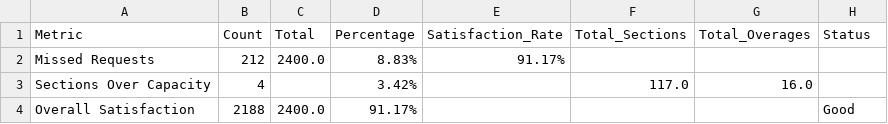
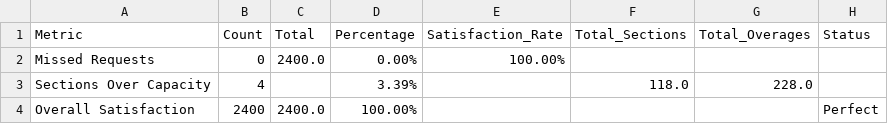
Before and after one commit to brettenf-UW/Demo-3, a CSV file: output/Constraint_Violations.csv, drawn as a sheet.

```diff
--- a/output/Constraint_Violations.csv
+++ b/output/Constraint_Violations.csv
@@ -1,4 +1,4 @@
 Metric,Count,Total,Percentage,Satisfaction_Rate,Total_Sections,Total_Overages,Status
-Missed Requests,212,2400.0,8.83%,91.17%,,,
-Sections Over Capacity,4,,3.42%,,117.0,16.0,
-Overall Satisfaction,2188,2400.0,91.17%,,,,Good
+Missed Requests,0,2400.0,0.00%,100.00%,,,
+Sections Over Capacity,4,,3.39%,,118.0,228.0,
+Overall Satisfaction,2400,2400.0,100.00%,,,,Perfect
```
Also changed, not shown: input/Sections_Information.csv, output/Master_Schedule.csv, 12 other files.
